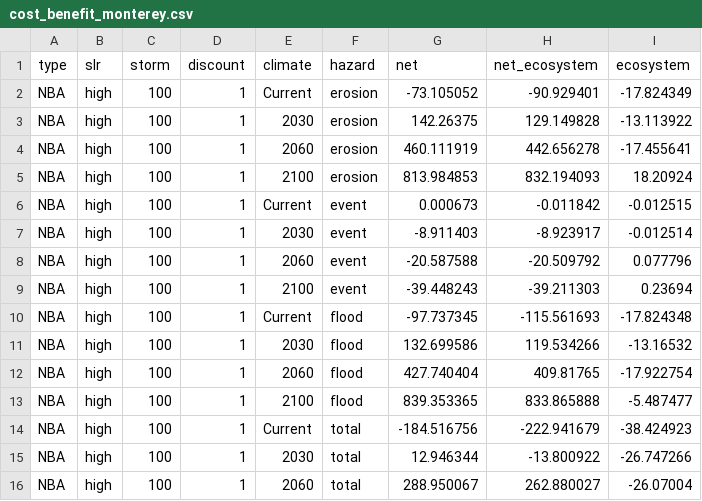
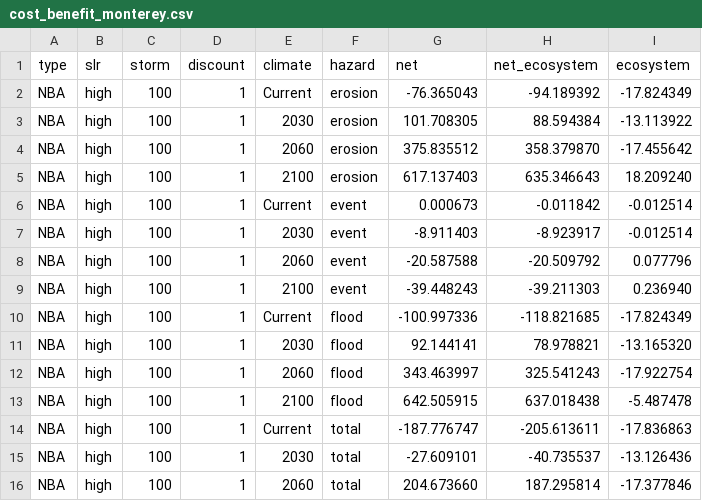
Before and after one commit to CoastalResilienceNetwork/enba, a CSV file: data/cost_benefit_monterey.csv, drawn as a sheet; only a part is shown; the diff covers the shown part only.

Commit message:
Updates to Monterey region
Updates to Monterey region

```diff
--- a/data/cost_benefit_monterey.csv
+++ b/data/cost_benefit_monterey.csv
@@ -1,16 +1,16 @@
 type,slr,storm,discount,climate,hazard,net,net_ecosystem,ecosystem
-NBA,high,100,1,Current,erosion,-73.105052,-90.929401,-17.824349
-NBA,high,100,1,2030,erosion,142.26375,129.149828,-13.113922
-NBA,high,100,1,2060,erosion,460.111919,442.656278,-17.455641
-NBA,high,100,1,2100,erosion,813.984853,832.194093,18.20924
-NBA,high,100,1,Current,event,0.000673,-0.011842,-0.012515
+NBA,high,100,1,Current,erosion,-76.365043,-94.189392,-17.824349
+NBA,high,100,1,2030,erosion,101.708305,88.594384,-13.113922
+NBA,high,100,1,2060,erosion,375.835512,358.379870,-17.455642
+NBA,high,100,1,2100,erosion,617.137403,635.346643,18.209240
+NBA,high,100,1,Current,event,0.000673,-0.011842,-0.012514
 NBA,high,100,1,2030,event,-8.911403,-8.923917,-0.012514
 NBA,high,100,1,2060,event,-20.587588,-20.509792,0.077796
-NBA,high,100,1,2100,event,-39.448243,-39.211303,0.23694
-NBA,high,100,1,Current,flood,-97.737345,-115.561693,-17.824348
-NBA,high,100,1,2030,flood,132.699586,119.534266,-13.16532
-NBA,high,100,1,2060,flood,427.740404,409.81765,-17.922754
-NBA,high,100,1,2100,flood,839.353365,833.865888,-5.487477
-NBA,high,100,1,Current,total,-184.516756,-222.941679,-38.424923
-NBA,high,100,1,2030,total,12.946344,-13.800922,-26.747266
-NBA,high,100,1,2060,total,288.950067,262.880027,-26.07004
+NBA,high,100,1,2100,event,-39.448243,-39.211303,0.236940
+NBA,high,100,1,Current,flood,-100.997336,-118.821685,-17.824349
+NBA,high,100,1,2030,flood,92.144141,78.978821,-13.165320
+NBA,high,100,1,2060,flood,343.463997,325.541243,-17.922754
+NBA,high,100,1,2100,flood,642.505915,637.018438,-5.487478
+NBA,high,100,1,Current,total,-187.776747,-205.613611,-17.836863
+NBA,high,100,1,2030,total,-27.609101,-40.735537,-13.126436
+NBA,high,100,1,2060,total,204.673660,187.295814,-17.377846
```
Also changed, not shown: 27 edited cells elsewhere in this file, 6 other files.
